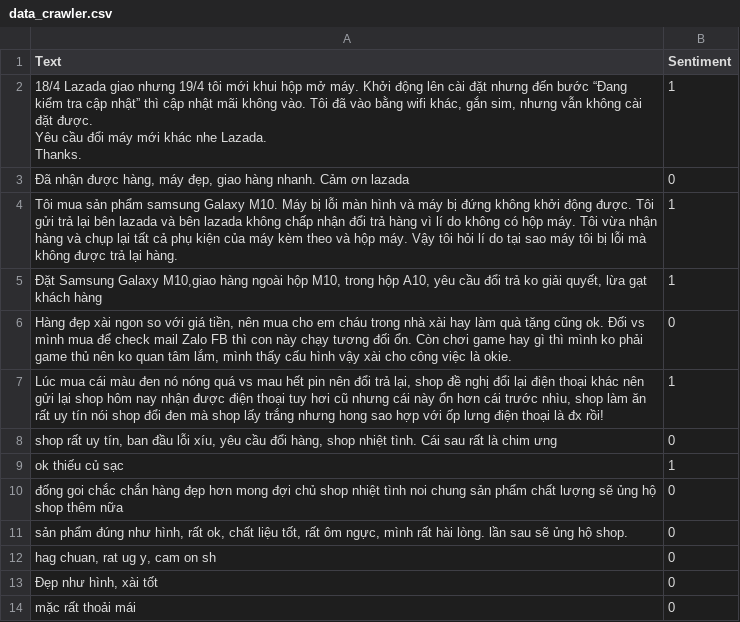
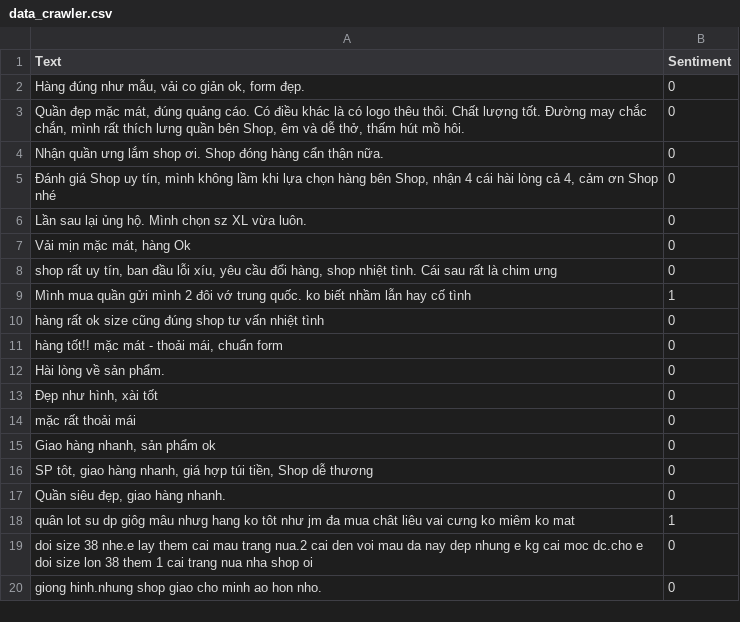
Before and after one commit to manhdk/AI_by_Examples_Product_Review, a CSV file: data_crawler.csv, drawn as a sheet; only a part is shown; the shorter side is filled out with more unchanged rows.

```diff
--- a/data_crawler.csv
+++ b/data_crawler.csv
@@ -1,15 +1,13 @@
 Text,Sentiment
-"18/4 Lazada giao nhưng 19/4 tôi mới khui hộp mở máy. Khởi động lên cài đặt nhưng đến bước “Đang kiểm tra cập nhật” thì cập nhật mãi không vào. Tôi đã vào bằng wifi khác, gắn sim, nhưng vẫn không cài đặt được.
-Yêu cầu đổi máy mới khác nhe Lazada.
-Thanks.",1
-"Đã nhận được hàng, máy đẹp, giao hàng nhanh. Cảm ơn lazada",0
-Tôi mua sản phẩm samsung Galaxy M10. Máy bị lỗi màn hình và máy bị đứng không khởi động được. Tôi gửi trả lại bên lazada và bên lazada không chấp nhận đổi trả hàng vì lí do không có hộp máy. Tôi vừa nhận hàng và chụp lại tất cả phụ kiện của máy kèm theo và hộp máy. Vậy tôi hỏi lí do tại sao máy tôi bị lỗi mà không được trả lại hàng. ,1
-"Đặt Samsung Galaxy M10,giao hàng ngoài hộp M10, trong hộp A10, yêu cầu đổi trả ko giải quyết, lừa gạt khách hàng",1
-"Hàng đẹp xài ngon so với giá tiền, nên mua cho em cháu trong nhà xài hay làm quà tặng cũng ok. Đối vs mình mua để check mail Zalo FB thì con này chạy tương đối ổn. Còn chơi game hay gì thì mình ko phải game thủ nên ko quan tâm lắm, mình thấy cấu hình vậy xài cho công việc là okie.",0
-"Lúc mua cái màu đen nó nóng quá vs mau hết pin nên đổi trả lại, shop đề nghị đổi lại điện thoại khác nên gửi lại shop hôm nay nhận được điện thoại tuy hơi cũ nhưng cái này ổn hơn cái trước nhìu, shop làm ăn rất uy tín nói shop đổi đen mà shop lấy trắng nhưng hong sao hợp với ốp lưng điện thoại là đx rồi!",1
+"Hàng đúng như mẫu, vải co giản ok, form đẹp.",0
+"Quần đẹp mặc mát, đúng quảng cáo. Có điều khác là có logo thêu thôi. Chất lượng tốt. Đường may chắc chắn, mình rất thích lưng quần bên Shop, êm và dễ thở, thấm hút mồ hôi.",0
+"Nhận quần ưng lắm shop ơi. Shop đóng hàng cẩn thận nữa." ,0
+"Đánh giá Shop uy tín, mình không lầm khi lựa chọn hàng bên Shop, nhận 4 cái hài lòng cả 4, cảm ơn Shop nhé",0
+"Lần sau lại ủng hộ. Mình chọn sz XL vừa luôn.",0
+"Vải mịn mặc mát, hàng Ok",0
 "shop rất uy tín, ban đầu lỗi xíu, yêu cầu đổi hàng, shop nhiệt tình. Cái sau rất là chim ưng",0
-ok thiếu củ sạc,1
-đống goi chắc chắn hàng đẹp hơn mong đợi chủ shop nhiệt tình noi chung sản phẩm chất lượng sẽ ủng hộ shop thêm nữa,0
-"sản phẩm đúng như hình, rất ok, chất liệu tốt, rất ôm ngực, mình rất hài lòng. lần sau sẽ ủng hộ shop.",0
-"hag chuan, rat ug y, cam on sh",0
+Mình mua quần gửi mình 2 đôi vớ trung quốc. ko biết nhầm lẫn hay cố tình,1
+hàng rất ok size cũng đúng shop tư vấn nhiệt tình,0
+"hàng tốt!! mặc mát - thoải mái, chuẩn form",0
+"Hài lòng về sản phẩm. ",0
 "Đẹp  như hình, xài tốt",0
```
Also changed, not shown: 5 other files.
